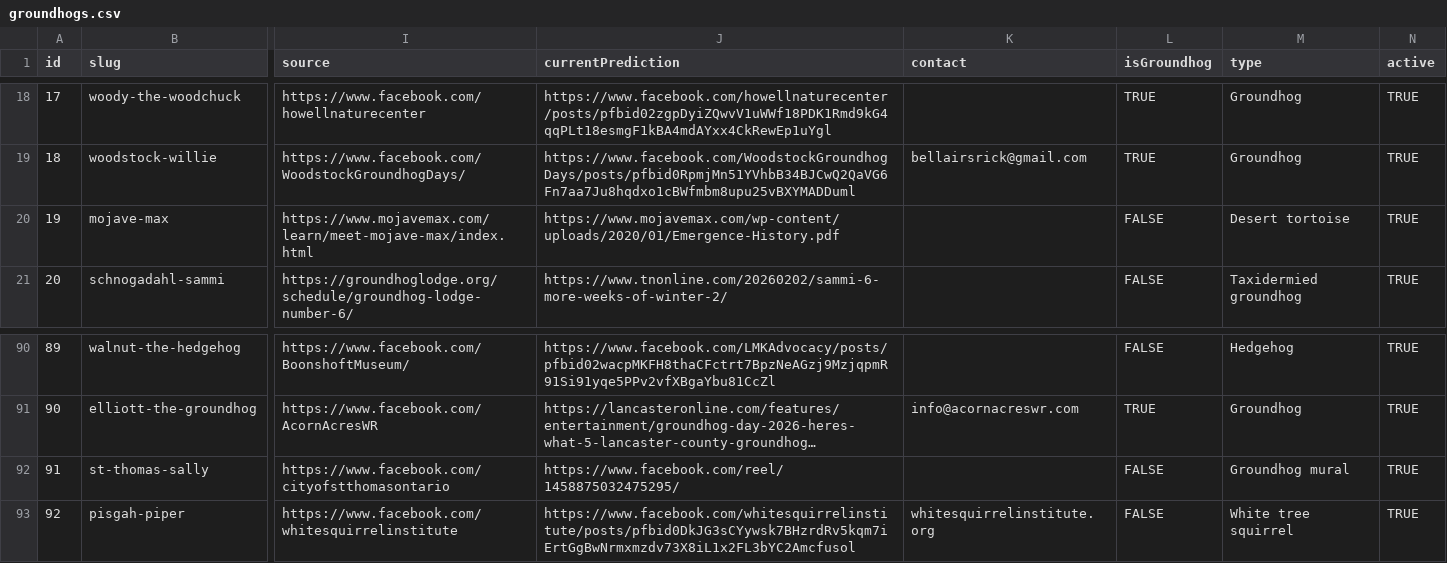
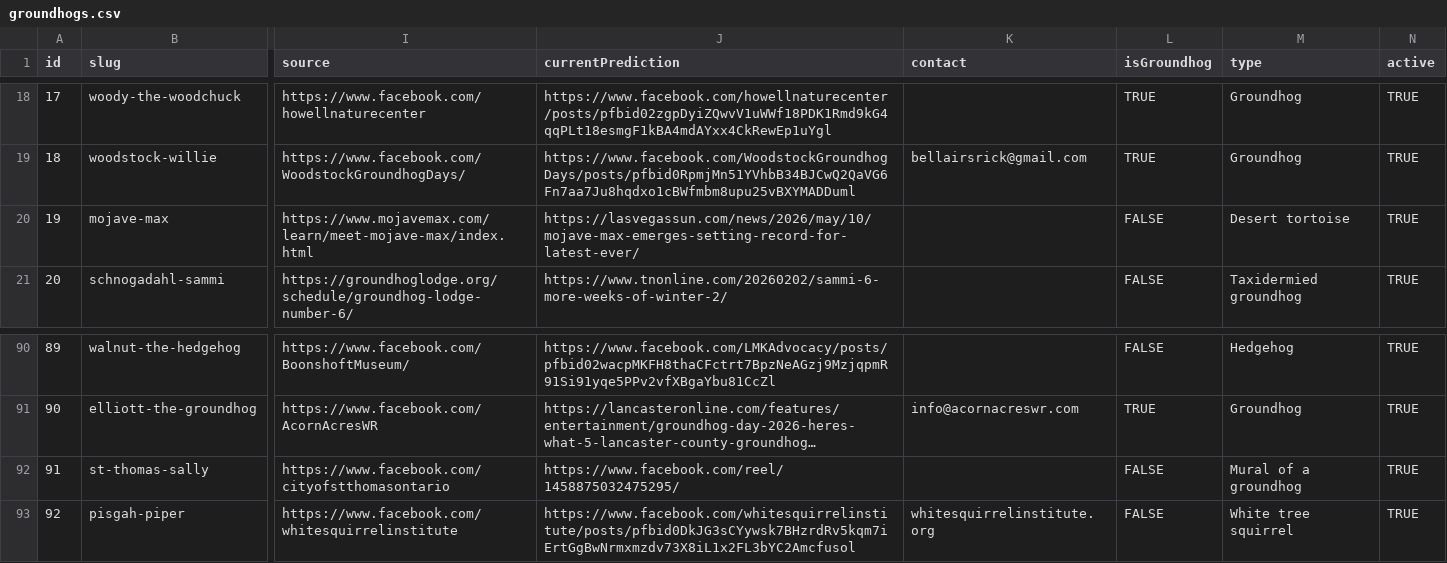
Before and after one commit to pcraig3/ghog-day, a CSV file: csv/groundhogs.csv, drawn as a sheet; only a part is shown, gaps mark what is left out; long unchanged cells end in …; the diff names each change by its address in the sheet, - before the commit and + after, or states it on an @@ line.

```diff
--- a/csv/groundhogs.csv
+++ b/csv/groundhogs.csv
-J20 (currentPrediction): https://www.mojavemax.com/wp-content/uploads/2020/01/Emergence-History.pdf
+J20 (currentPrediction): https://lasvegassun.com/news/2026/may/10/mojave-max-emerges-setting-record-for-latest-ever/
-M92 (type): Groundhog mural
+M92 (type): Mural of a groundhog
```
Also changed, not shown: csv/predictions/mojave-max.csv, 1 other file.
